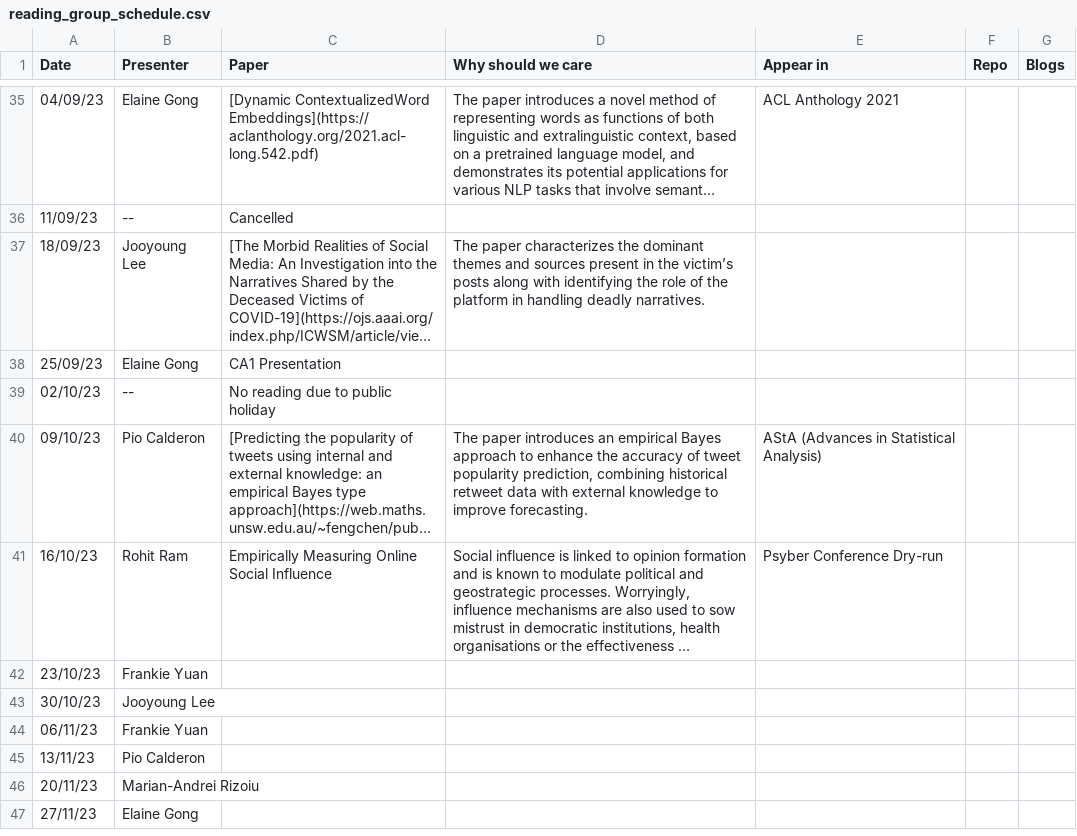
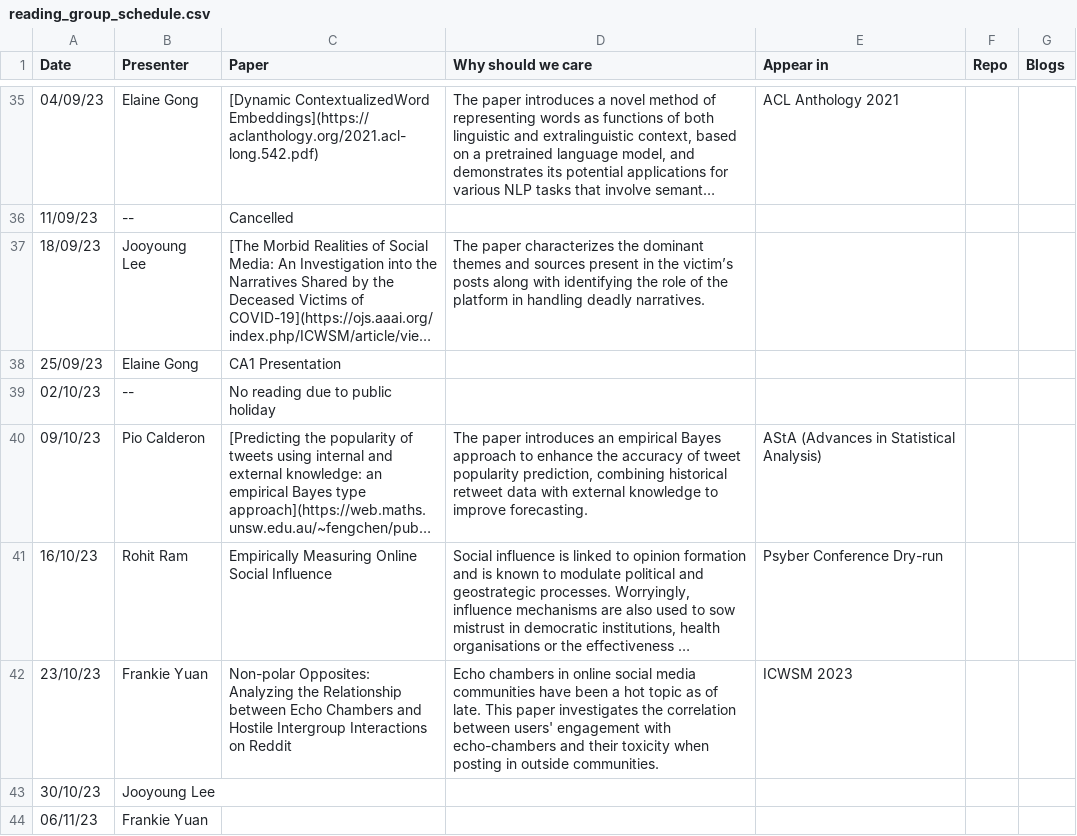
Before and after one commit to behavioral-ds/behavioral-ds.github.io, a CSV file: reading/reading_group_schedule.csv, drawn as a sheet; only a part is shown, gaps mark what is left out; the shorter side is filled out with more unchanged rows; long unchanged cells end in …; the diff names each change by its address in the sheet, - before the commit and + after, or states it on an @@ line.

```diff
--- a/reading/reading_group_schedule.csv
+++ b/reading/reading_group_schedule.csv
-C42 (Paper): (empty)
+C42 (Paper): Non-polar Opposites: Analyzing the Relationship between Echo Chambers and Hostile Intergroup Interactions on Reddit
-D42 (Why should we care): (empty)
+D42 (Why should we care): Echo chambers in online social media communities have been a hot topic as of late. This paper investigates the correlation between users' engagement with echo-chambers and their toxicity when posting in outside communities.
-E42 (Appear in): (empty)
+E42 (Appear in): ICWSM 2023
```
Also changed, not shown: 1 other file.
